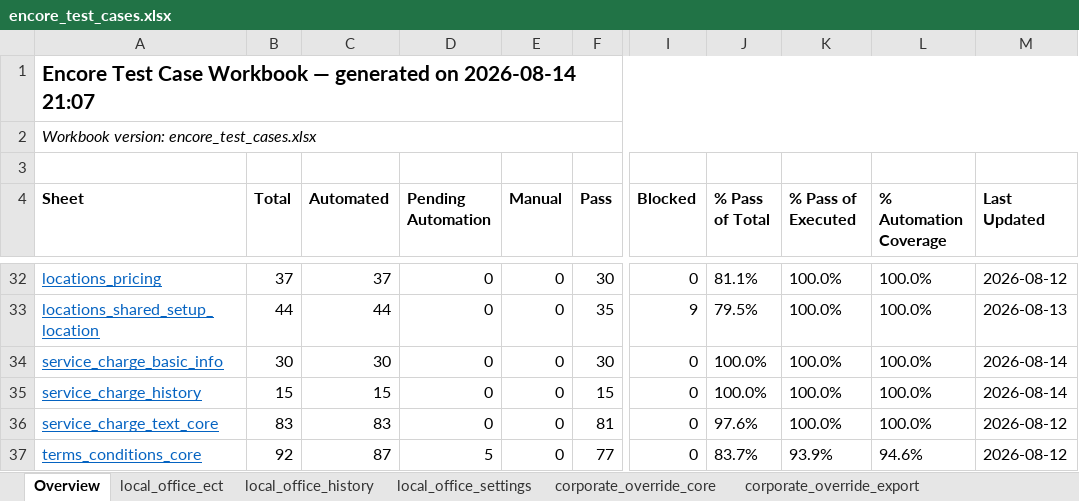
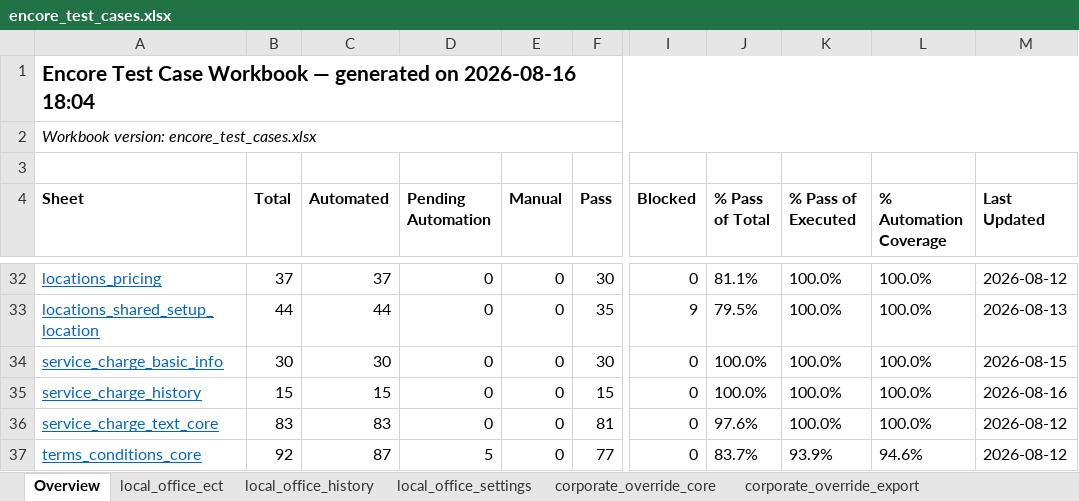
Before and after one commit to omeesham/JBS_Global_Test_Automation_Framework, an Excel workbook: clients/encore/testcases/encore_test_cases.xlsx, sheet Overview, drawn as a sheet; only a part is shown, gaps mark what is left out; values as stored, in another font and other column widths than the file's, no borders; the diff names each change by its address in the sheet, - before the commit and + after, or states it on an @@ line.

```diff
--- a/clients/encore/testcases/encore_test_cases.xlsx (sheet Overview)
+++ b/clients/encore/testcases/encore_test_cases.xlsx (sheet Overview)
-A1 (Sheet): …generated on 2026-08-14 21:07
+A1 (Sheet): …generated on 2026-08-16 18:04
-M34 (Last Updated): 2026-08-14
+M34 (Last Updated): 2026-08-15
-M35 (Last Updated): 2026-08-14
+M35 (Last Updated): 2026-08-16
```
Also changed, not shown: sheet service_charge_history, sheet service_charge_basic_info, clients/encore/testcases/corporate-pricing/corporate-pricing-export-all.xlsx, clients/encore/testcases/corporate-pricing/corporate-pricing-import-all.xlsx, 51 other files.
